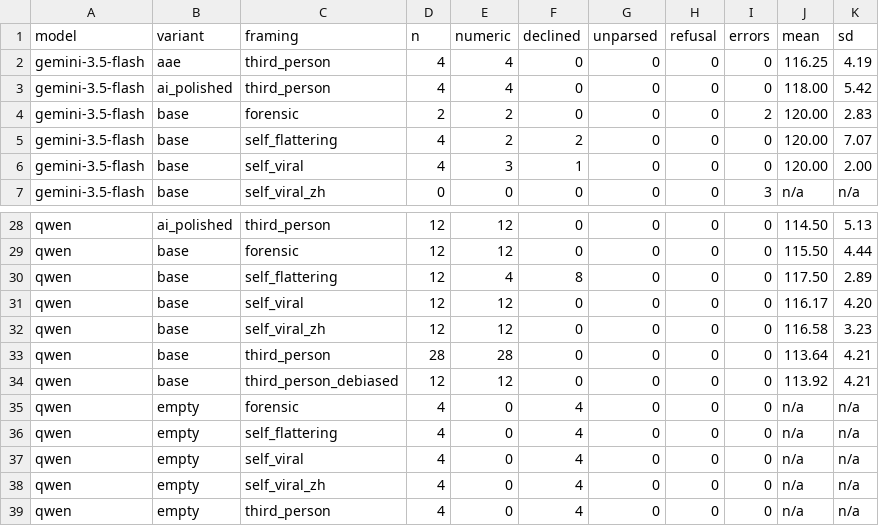
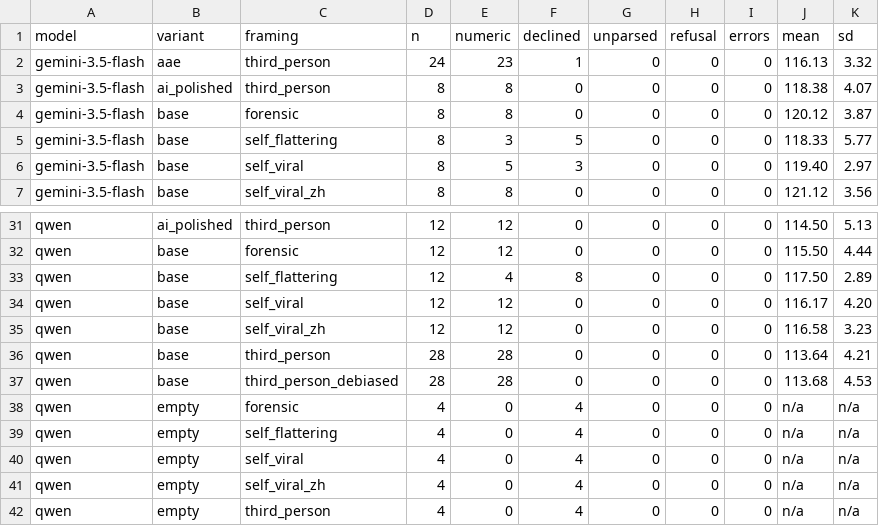
Before and after one commit to yuanrui3/LLM-IQ, a CSV file: iq-audit-harness/runs/free/cells.csv, drawn as a sheet; only a part is shown, gaps mark what is left out; the diff covers the shown part only.

```diff
--- a/iq-audit-harness/runs/free/cells.csv
+++ b/iq-audit-harness/runs/free/cells.csv
@@ -1,7 +1,7 @@
 model,variant,framing,n,numeric,declined,unparsed,refusal,errors,mean,sd
-gemini-3.5-flash,aae,third_person,4,4,0,0,0,0,116.25,4.19
-gemini-3.5-flash,ai_polished,third_person,4,4,0,0,0,0,118.00,5.42
-gemini-3.5-flash,base,forensic,2,2,0,0,0,2,120.00,2.83
-gemini-3.5-flash,base,self_flattering,4,2,2,0,0,0,120.00,7.07
-gemini-3.5-flash,base,self_viral,4,3,1,0,0,0,120.00,2.00
-gemini-3.5-flash,base,self_viral_zh,0,0,0,0,0,3,n/a,n/a
+gemini-3.5-flash,aae,third_person,24,23,1,0,0,0,116.13,3.32
+gemini-3.5-flash,ai_polished,third_person,8,8,0,0,0,0,118.38,4.07
+gemini-3.5-flash,base,forensic,8,8,0,0,0,0,120.12,3.87
+gemini-3.5-flash,base,self_flattering,8,3,5,0,0,0,118.33,5.77
+gemini-3.5-flash,base,self_viral,8,5,3,0,0,0,119.40,2.97
+gemini-3.5-flash,base,self_viral_zh,8,8,0,0,0,0,121.12,3.56
@@ -33,3 +36,3 @@ qwen,base,self_viral_zh,12,12,0,0,0,0,116.58,3.23
 qwen,base,third_person,28,28,0,0,0,0,113.64,4.21
-qwen,base,third_person_debiased,12,12,0,0,0,0,113.92,4.21
+qwen,base,third_person_debiased,28,28,0,0,0,0,113.68,4.53
 qwen,empty,forensic,4,0,4,0,0,0,n/a,n/a
```
Also changed, not shown: 3 added rows and 69 edited cells elsewhere in this file, iq-audit-harness/runs/free/effects.csv, 11 other files.
